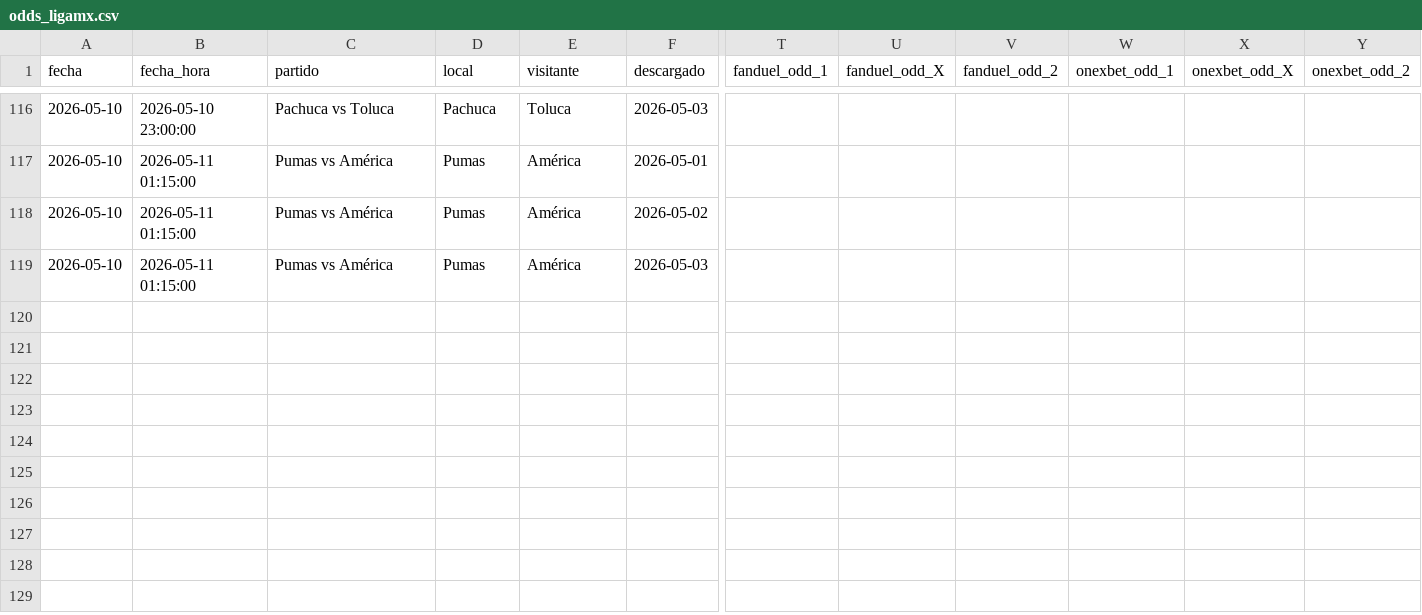
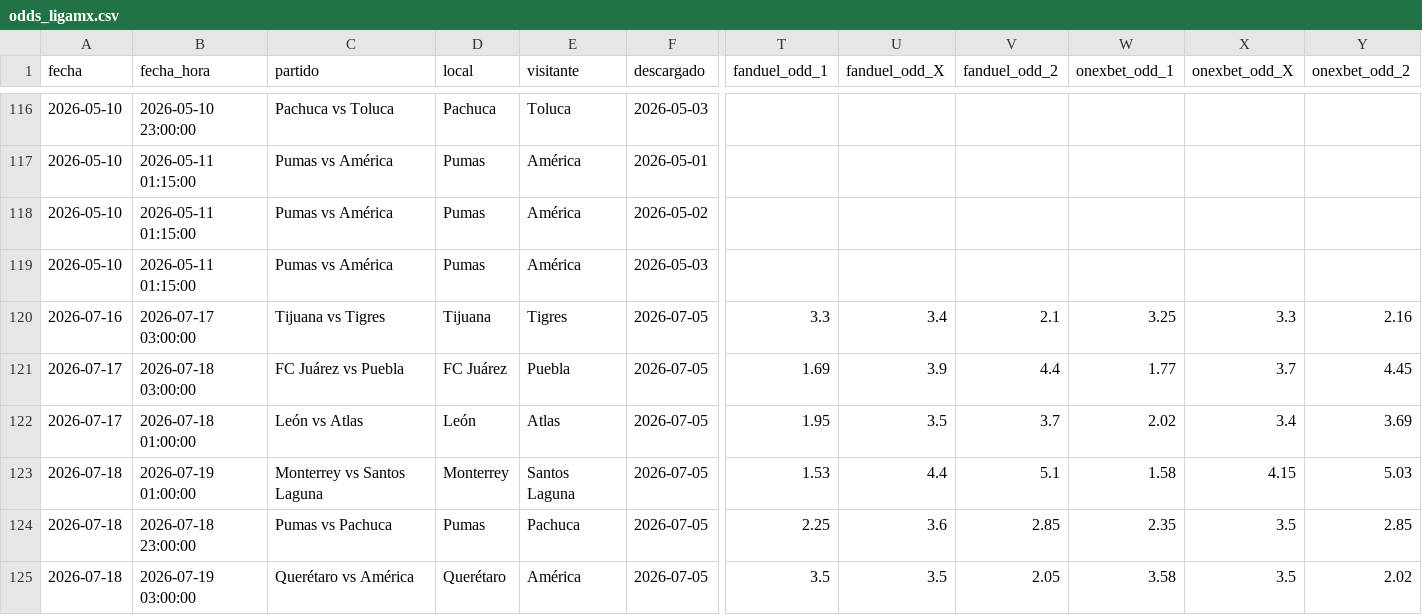
Before and after one commit to MauCarVaz1995/LigaMX, a CSV file: data/processed/odds_ligamx.csv, drawn as a sheet; only a part is shown, gaps mark what is left out; rows hold the shown columns only; the diff names each change by its address in the sheet, - before the commit and + after, or states it on an @@ line.

```diff
--- a/data/processed/odds_ligamx.csv
+++ b/data/processed/odds_ligamx.csv
+row 120: 2026-07-16 | 2026-07-17 03:00:00 | Tijuana vs Tigres | Tijuana | Tigres | 2026-07-05 | 3.3 | 3.4 | 2.1 | 3.25 | 3.3 | 2.16
+row 121: 2026-07-17 | 2026-07-18 03:00:00 | FC Juárez vs Puebla | FC Juárez | Puebla | 2026-07-05 | 1.69 | 3.9 | 4.4 | 1.77 | 3.7 | 4.45
+row 122: 2026-07-17 | 2026-07-18 01:00:00 | León vs Atlas | León | Atlas | 2026-07-05 | 1.95 | 3.5 | 3.7 | 2.02 | 3.4 | 3.69
+row 123: 2026-07-18 | 2026-07-19 01:00:00 | Monterrey vs Santos Laguna | Monterrey | Santos Laguna | 2026-07-05 | 1.53 | 4.4 | 5.1 | 1.58 | 4.15 | 5.03
+row 124: 2026-07-18 | 2026-07-18 23:00:00 | Pumas vs Pachuca | Pumas | Pachuca | 2026-07-05 | 2.25 | 3.6 | 2.85 | 2.35 | 3.5 | 2.85
+row 125: 2026-07-18 | 2026-07-19 03:00:00 | Querétaro vs América | Querétaro | América | 2026-07-05 | 3.5 | 3.5 | 2.05 | 3.58 | 3.5 | 2.02
```
Also changed, not shown: 12 other files.
